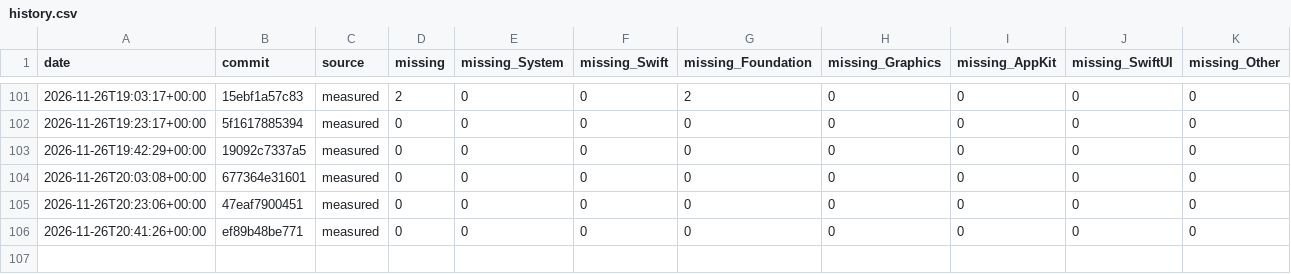
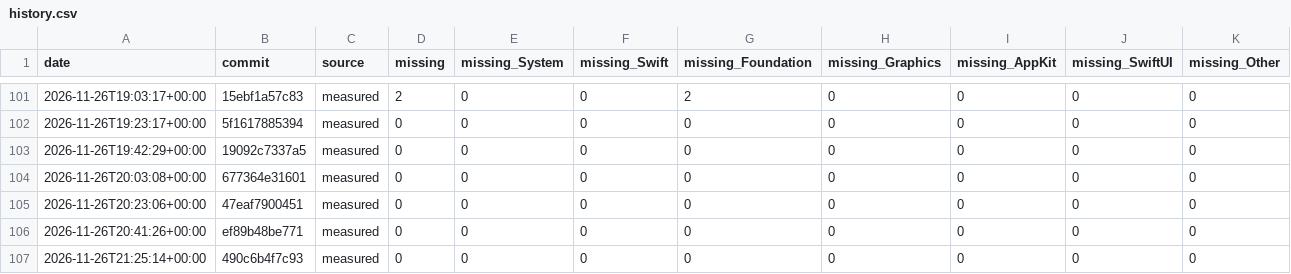
Before and after one commit to GhouI/bitten, a CSV file: history.csv, drawn as a sheet; only a part is shown, gaps mark what is left out.

```diff
--- a/history.csv
+++ b/history.csv
@@ -106 +106,2 @@ date,commit,source,missing,missing_System,missing_Swift,missing_Foundation,missi
 2026-11-26T20:41:26+00:00,ef89b48be771,measured,0,0,0,0,0,0,0,0
+2026-11-26T21:25:14+00:00,490c6b4f7c93,measured,0,0,0,0,0,0,0,0
```
Also changed, not shown: 1 other file.
